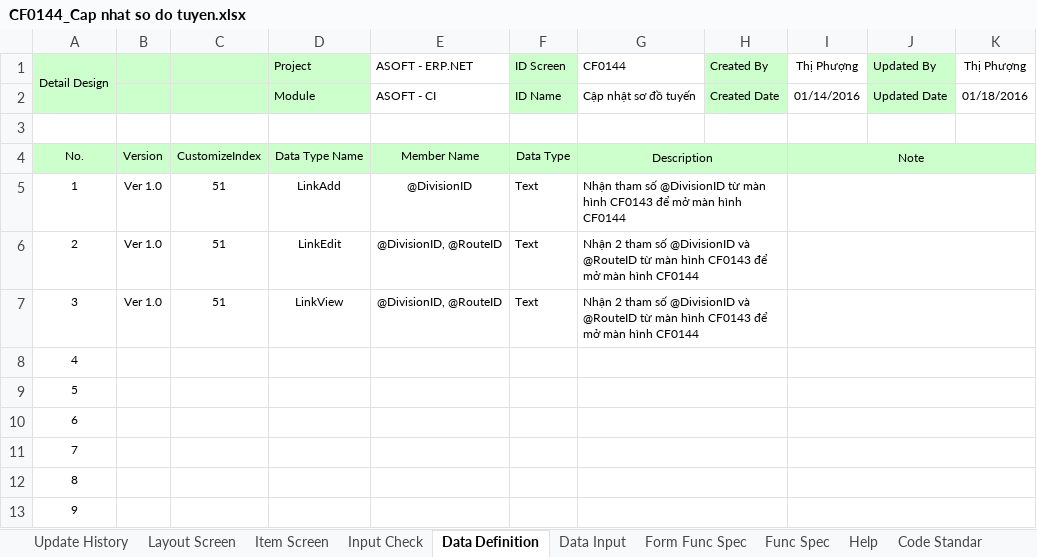
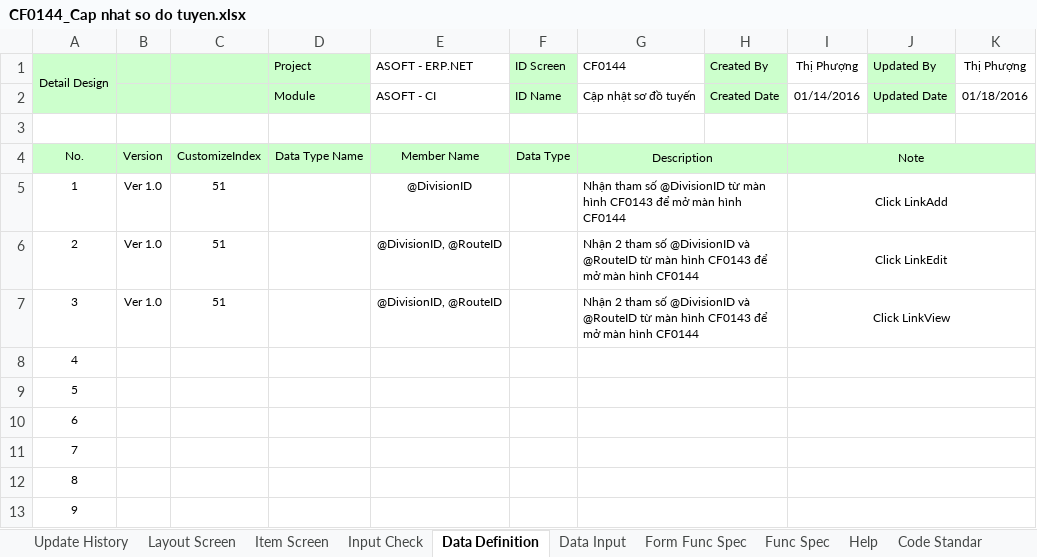
Before and after one commit to ASOFT-Solution/asoft-test-svn, an Excel workbook: 2015/201512/10_DOCUMENT/13_DETAIL_DESIGN/Cap nhat so do tuyen/CF0144_Cap nhat so do tuyen.xlsx, sheet Data Definition, drawn as a sheet; only a part is shown; values as stored, in another font and other column widths than the file's, no borders; the diff names each change by its address in the sheet, - before the commit and + after, or states it on an @@ line.

```diff
--- a/2015/201512/10_DOCUMENT/13_DETAIL_DESIGN/Cap nhat so do tuyen/CF0144_Cap nhat so do tuyen.xlsx (sheet Data Definition)
+++ b/2015/201512/10_DOCUMENT/13_DETAIL_DESIGN/Cap nhat so do tuyen/CF0144_Cap nhat so do tuyen.xlsx (sheet Data Definition)
-D5 (Project): LinkAdd
+D5 (Project): (empty)
-F5:F7 (ID Screen): Text
+F5:F7 (ID Screen): (empty)
-I5 (Thị Phượng): (empty)
+I5 (Thị Phượng): Click LinkAdd
-D6 (Project): LinkEdit
+D6 (Project): (empty)
-I6 (Thị Phượng): (empty)
+I6 (Thị Phượng): Click LinkEdit
-D7 (Project): LinkView
+D7 (Project): (empty)
-I7 (Thị Phượng): (empty)
+I7 (Thị Phượng): Click LinkView
```
Also changed, not shown: 2015/201512/10_DOCUMENT/13_DETAIL_DESIGN/Cap nhat dia diem/CF0142_Cap nhat dia diem.xlsx, 2015/201512/10_DOCUMENT/13_DETAIL_DESIGN/Danh muc dia diem/CF0141_Danh muc dia diem.xlsx, 2 other files.
